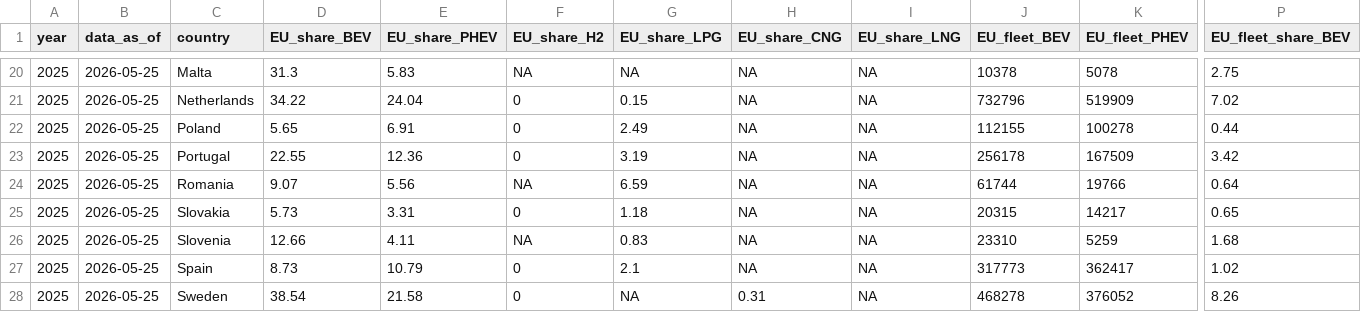
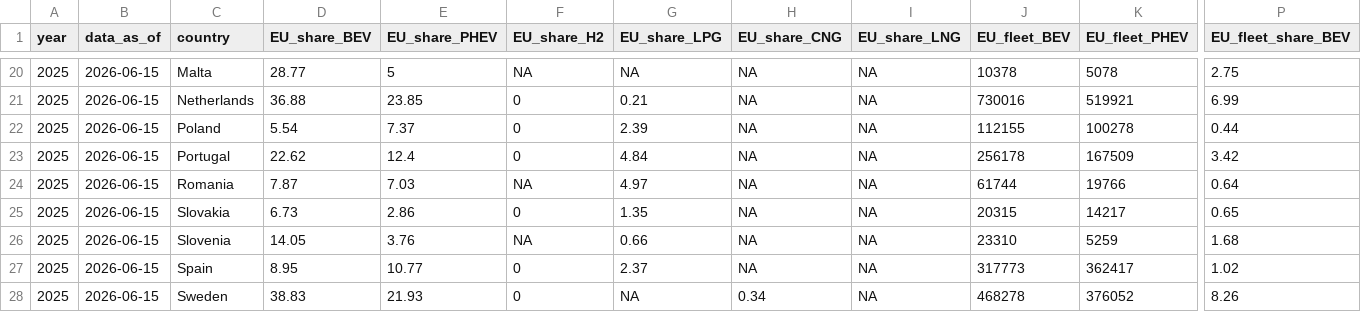
Before and after one commit to atsokol/ukraine-EV-data-update, a CSV file: output-data/EU_EV_data.csv, drawn as a sheet; only a part is shown, gaps mark what is left out; the diff covers the shown part only; the diff names each change by its address in the sheet, - before the commit and + after, or states it on an @@ line.

```diff
--- a/output-data/EU_EV_data.csv
+++ b/output-data/EU_EV_data.csv
-B20:B28 (data_as_of): 2026-05-25
+B20:B28 (data_as_of): 2026-06-15
-D20 (EU_share_BEV): 31.3
+D20 (EU_share_BEV): 28.77
-E20 (EU_share_PHEV): 5.83
+E20 (EU_share_PHEV): 5
-D21 (EU_share_BEV): 34.22
+D21 (EU_share_BEV): 36.88
-E21 (EU_share_PHEV): 24.04
+E21 (EU_share_PHEV): 23.85
-G21 (EU_share_LPG): 0.15
+G21 (EU_share_LPG): 0.21
-J21 (EU_fleet_BEV): 732796
+J21 (EU_fleet_BEV): 730016
-K21 (EU_fleet_PHEV): 519909
+K21 (EU_fleet_PHEV): 519921
-P21 (EU_fleet_share_BEV): 7.02
+P21 (EU_fleet_share_BEV): 6.99
-D22 (EU_share_BEV): 5.65
+D22 (EU_share_BEV): 5.54
-E22 (EU_share_PHEV): 6.91
+E22 (EU_share_PHEV): 7.37
-G22 (EU_share_LPG): 2.49
+G22 (EU_share_LPG): 2.39
-D23 (EU_share_BEV): 22.55
+D23 (EU_share_BEV): 22.62
-E23 (EU_share_PHEV): 12.36
+E23 (EU_share_PHEV): 12.4
-G23 (EU_share_LPG): 3.19
+G23 (EU_share_LPG): 4.84
-D24 (EU_share_BEV): 9.07
+D24 (EU_share_BEV): 7.87
-E24 (EU_share_PHEV): 5.56
+E24 (EU_share_PHEV): 7.03
-G24 (EU_share_LPG): 6.59
+G24 (EU_share_LPG): 4.97
-D25 (EU_share_BEV): 5.73
+D25 (EU_share_BEV): 6.73
-E25 (EU_share_PHEV): 3.31
+E25 (EU_share_PHEV): 2.86
-G25 (EU_share_LPG): 1.18
+G25 (EU_share_LPG): 1.35
-D26 (EU_share_BEV): 12.66
+D26 (EU_share_BEV): 14.05
-E26 (EU_share_PHEV): 4.11
+E26 (EU_share_PHEV): 3.76
-G26 (EU_share_LPG): 0.83
+G26 (EU_share_LPG): 0.66
-D27 (EU_share_BEV): 8.73
+D27 (EU_share_BEV): 8.95
-E27 (EU_share_PHEV): 10.79
+E27 (EU_share_PHEV): 10.77
-G27 (EU_share_LPG): 2.1
+G27 (EU_share_LPG): 2.37
-D28 (EU_share_BEV): 38.54
+D28 (EU_share_BEV): 38.83
-E28 (EU_share_PHEV): 21.58
+E28 (EU_share_PHEV): 21.93
-H28 (EU_share_CNG): 0.31
+H28 (EU_share_CNG): 0.34
```
Also changed, not shown: 73 edited cells elsewhere in this file.
